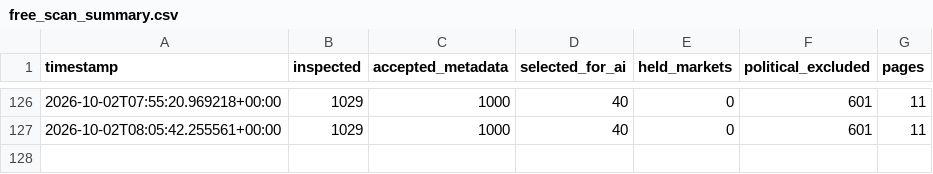
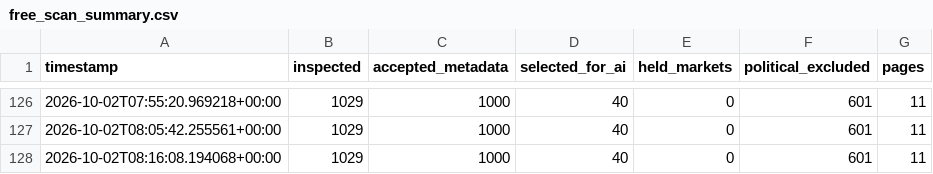
Before and after one commit to AIYAMADAPHOTO/polymarket-free-paper-20260930-001236, a CSV file: freebot-data-v2/free_scan_summary.csv, drawn as a sheet; only a part is shown, gaps mark what is left out; the diff names each change by its address in the sheet, - before the commit and + after, or states it on an @@ line.

```diff
--- a/freebot-data-v2/free_scan_summary.csv
+++ b/freebot-data-v2/free_scan_summary.csv
+row 128: 2026-10-02T08:16:08.194068+00:00 | 1029 | 1000 | 40 | 0 | 601 | 11
```
Also changed, not shown: freebot-data-v2/free_heartbeat.csv, 8 other files.
